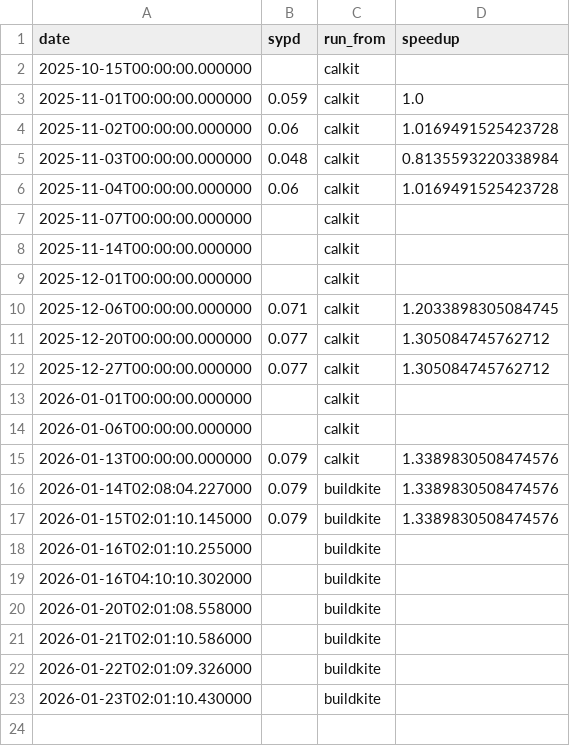
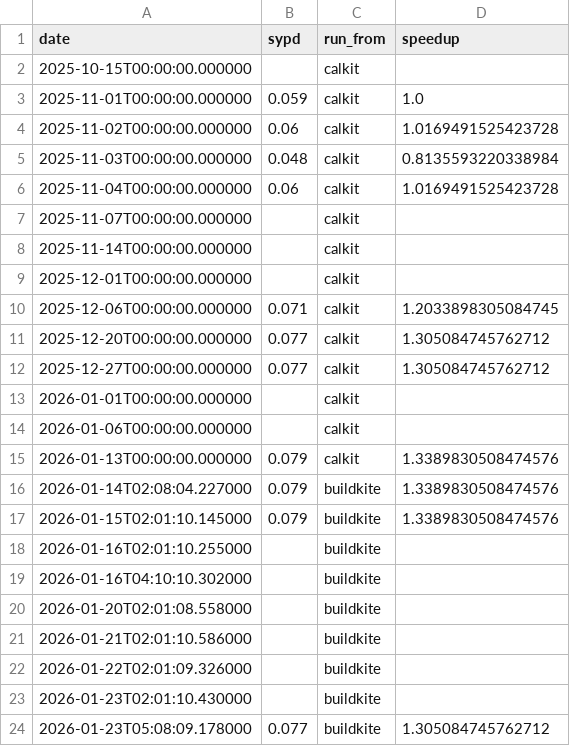
Before and after one commit to petebachant/clima-perf, a CSV file: results/amip.csv, drawn as a sheet.

```diff
--- a/results/amip.csv
+++ b/results/amip.csv
@@ -23 +23,2 @@ date,sypd,run_from,speedup
 2026-01-23T02:01:10.430000,,buildkite,
+2026-01-23T05:08:09.178000,0.077,buildkite,1.305084745762712
```
Also changed, not shown: 8 other files.
